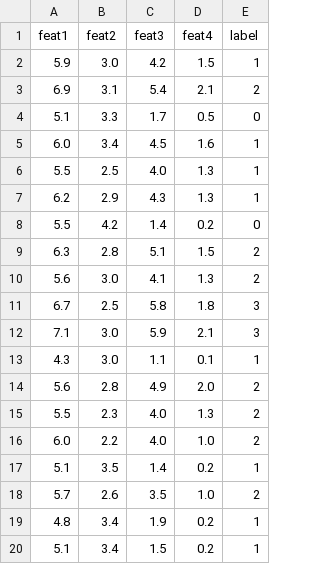
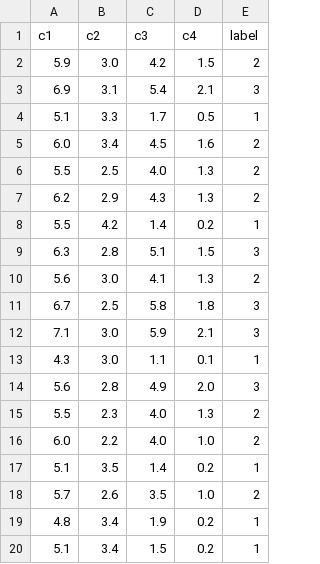
Before and after one commit to elephantscale/bigdl-tutorials, a CSV file: data/iris/iris_test.csv, drawn as a sheet; only a part is shown.

Commit message:
Added datasets

```diff
--- a/data/iris/iris_test.csv
+++ b/data/iris/iris_test.csv
@@ -1,10 +1,10 @@
-feat1,feat2,feat3,feat4,label
-5.9,3.0,4.2,1.5,1
-6.9,3.1,5.4,2.1,2
-5.1,3.3,1.7,0.5,0
-6.0,3.4,4.5,1.6,1
-5.5,2.5,4.0,1.3,1
-6.2,2.9,4.3,1.3,1
-5.5,4.2,1.4,0.2,0
-6.3,2.8,5.1,1.5,2
+c1,c2,c3,c4,label
+5.9,3.0,4.2,1.5,2
+6.9,3.1,5.4,2.1,3
+5.1,3.3,1.7,0.5,1
+6.0,3.4,4.5,1.6,2
+5.5,2.5,4.0,1.3,2
+6.2,2.9,4.3,1.3,2
+5.5,4.2,1.4,0.2,1
+6.3,2.8,5.1,1.5,3
 5.6,3.0,4.1,1.3,2
@@ -13,3 +13,3 @@ feat1,feat2,feat3,feat4,label
 4.3,3.0,1.1,0.1,1
-5.6,2.8,4.9,2.0,2
+5.6,2.8,4.9,2.0,3
 5.5,2.3,4.0,1.3,2
```
Also changed, not shown: data/iris/iris_training.csv, 3 other files.
